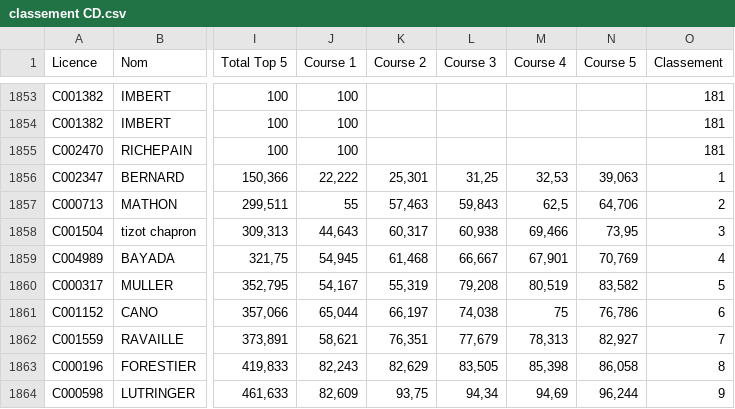
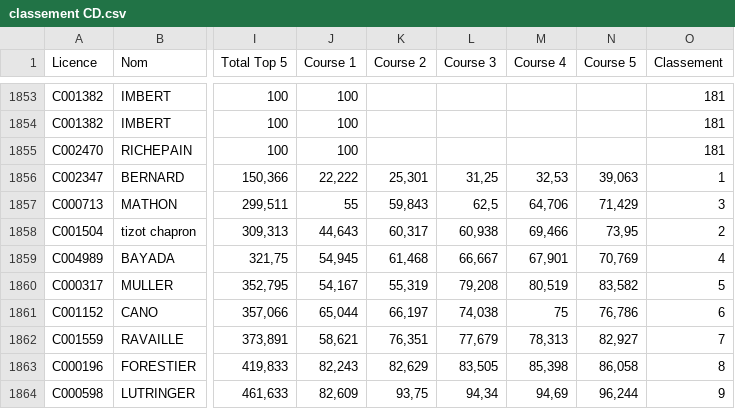
Before and after one commit to chiensdor/fichier-canicross, a CSV file: classement CD.csv, drawn as a sheet; only a part is shown, gaps mark what is left out; the diff names each change by its address in the sheet, - before the commit and + after, or states it on an @@ line.

Commit message:
Update classement CD.csv

```diff
--- a/classement CD.csv
+++ b/classement CD.csv
-K1857 (Course 2): 57,463
+K1857 (Course 2): 59,843
-L1857 (Course 3): 59,843
+L1857 (Course 3): 62,5
-M1857 (Course 4): 62,5
+M1857 (Course 4): 64,706
-N1857 (Course 5): 64,706
+N1857 (Course 5): 71,429
-O1857 (Classement): 2
+O1857 (Classement): 3
-O1858 (Classement): 3
+O1858 (Classement): 2
```
